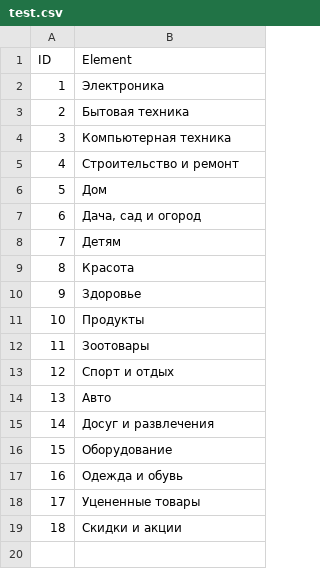
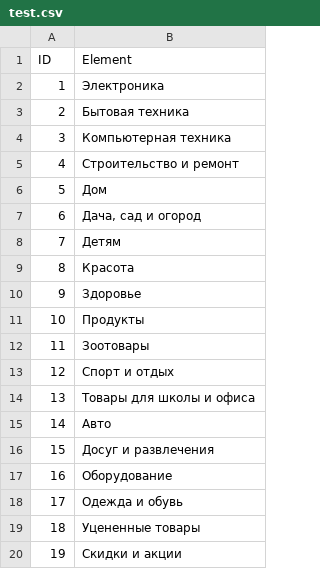
Before and after one commit to JekaShut/t2_selenium-webdriver-ym, a CSV file: test.csv, drawn as a sheet; addresses are those after the commit; the diff names each change by its address in the sheet, - before the commit and + after, or states it on an @@ line.

```diff
--- a/test.csv
+++ b/test.csv
+row 14: 13 | Товары для школы и офиса
@@ column A (ID) renumbered from row 15 down @@
```
Also changed, not shown: 1 other file.
